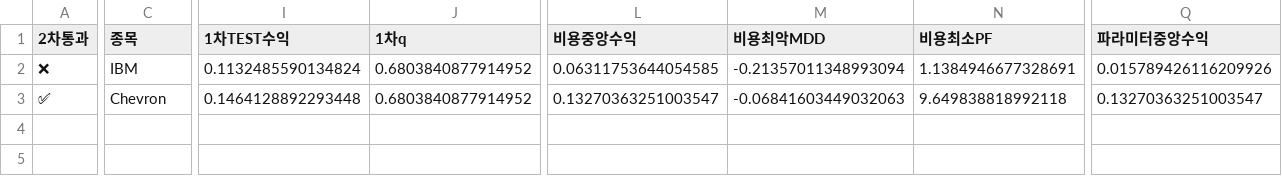
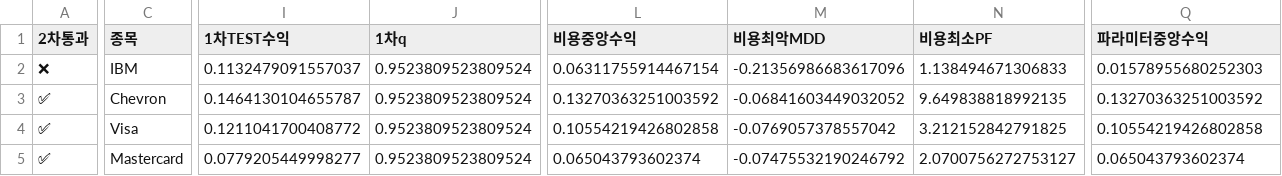
Before and after one commit to dg4200355-arch/apex-ai-trading-bot, a CSV file: reports/latest_confirmation.csv, drawn as a sheet; only a part is shown, gaps mark what is left out; rows hold the shown columns only; the diff covers the shown part only; the diff names each change by its address in the sheet, - before the commit and + after, or states it on an @@ line.

```diff
--- a/reports/latest_confirmation.csv
+++ b/reports/latest_confirmation.csv
-I2 (1차TEST수익): 0.1132485590134824
+I2 (1차TEST수익): 0.1132479091557037
-J2:J3 (1차q): 0.6803840877914952
+J2:J3 (1차q): 0.9523809523809524
-L2 (비용중앙수익): 0.06311753644054585
+L2 (비용중앙수익): 0.06311755914467154
-M2 (비용최악MDD): -0.21357011348993094
+M2 (비용최악MDD): -0.21356986683617096
-N2 (비용최소PF): 1.1384946677328691
+N2 (비용최소PF): 1.138494671306833
-Q2 (파라미터중앙수익): 0.015789426116209926
+Q2 (파라미터중앙수익): 0.01578955680252303
-I3 (1차TEST수익): 0.1464128892293448
+I3 (1차TEST수익): 0.1464130104655787
-L3 (비용중앙수익): 0.13270363251003547
+L3 (비용중앙수익): 0.13270363251003592
-M3 (비용최악MDD): -0.06841603449032063
+M3 (비용최악MDD): -0.06841603449032052
-N3 (비용최소PF): 9.649838818992118
+N3 (비용최소PF): 9.649838818992135
-Q3 (파라미터중앙수익): 0.13270363251003547
+Q3 (파라미터중앙수익): 0.13270363251003592
+row 4: ✅ | Visa | 0.1211041700408772 | 0.9523809523809524 | 0.10554219426802858 | -0.0769057378557042 | 3.212152842791825 | 0.10554219426802858
+row 5: ✅ | Mastercard | 0.0779205449998277 | 0.9523809523809524 | 0.065043793602374 | -0.07475532190246792 | 2.0700756272753127 | 0.065043793602374
```
Also changed, not shown: 6 edited cells elsewhere in this file, reports/paper_forward.csv, reports/promotion_status.csv, 7 other files.
